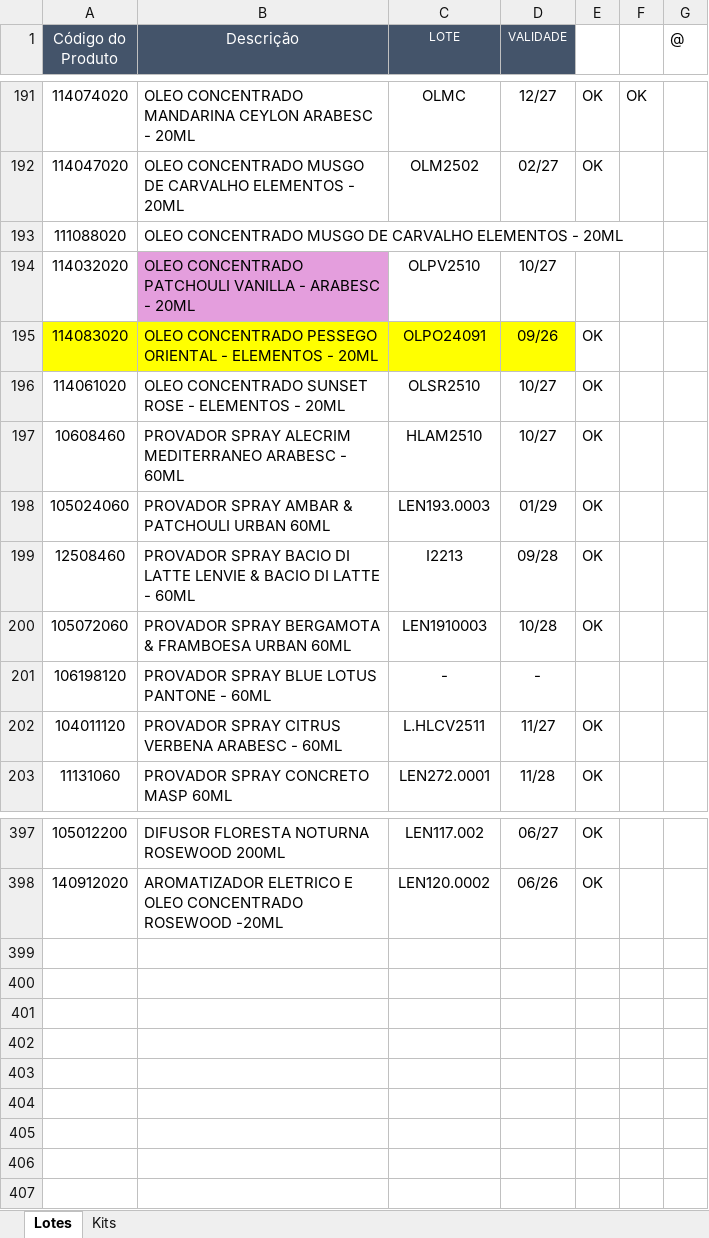
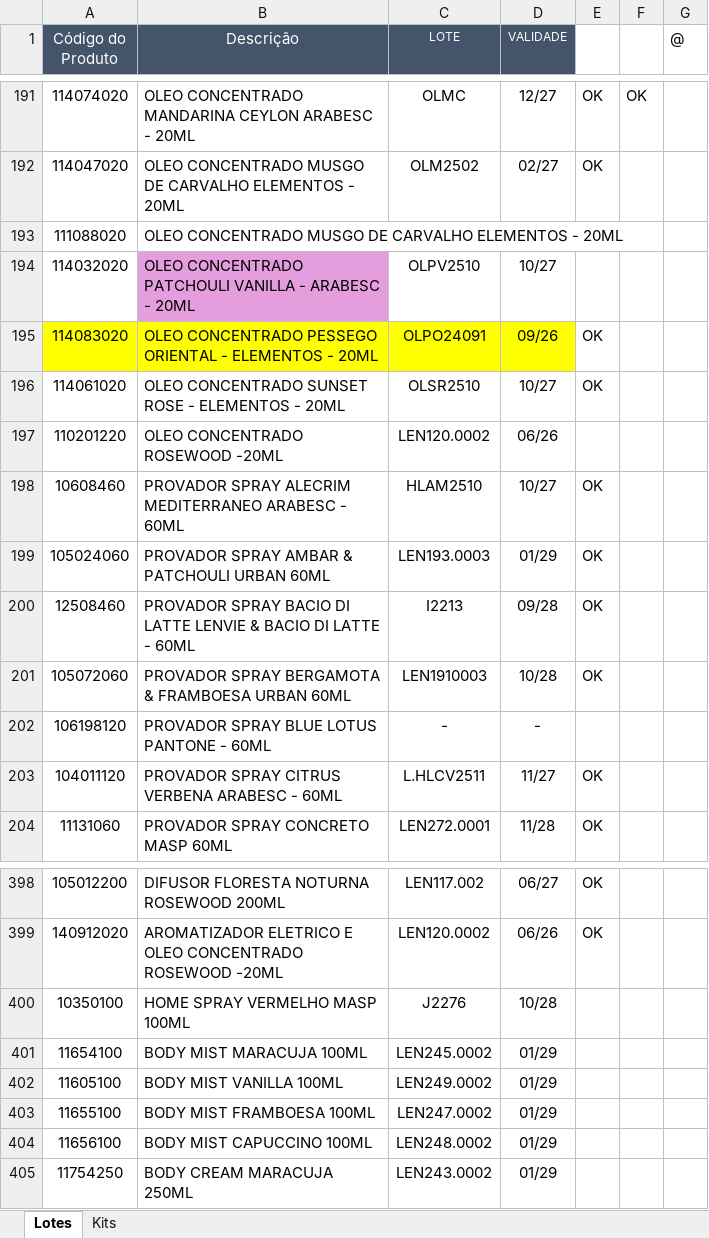
Before and after one commit to Aciem22/Rastreabilidade-Remessa---003, an Excel workbook: Controle_Lote_Validade.xlsx, sheet Lotes, drawn as a sheet; only a part is shown, gaps mark what is left out; values as stored, in another font and other column widths than the file's, no borders; charts and pictures not drawn; the diff names each change by its address in the sheet, - before the commit and + after, or states it on an @@ line.

Commit message:
Atualização automática da planilha via Apps Script

```diff
--- a/Controle_Lote_Validade.xlsx (sheet Lotes)
+++ b/Controle_Lote_Validade.xlsx (sheet Lotes)
+row 197: 110201220 | OLEO CONCENTRADO ROSEWOOD -20ML | LEN120.0002 | 06/26
+row 400: 10350100 | HOME SPRAY VERMELHO MASP 100ML | J2276 | 10/28
+row 401: 11654100 | BODY MIST MARACUJA 100ML | LEN245.0002 | 01/29
+row 402: 11605100 | BODY MIST VANILLA 100ML | LEN249.0002 | 01/29
+row 403: 11655100 | BODY MIST FRAMBOESA 100ML | LEN247.0002 | 01/29
+row 404: 11656100 | BODY MIST CAPUCCINO 100ML | LEN248.0002 | 01/29
+row 405: 11754250 | BODY CREAM MARACUJA 250ML | LEN243.0002 | 01/29
```
